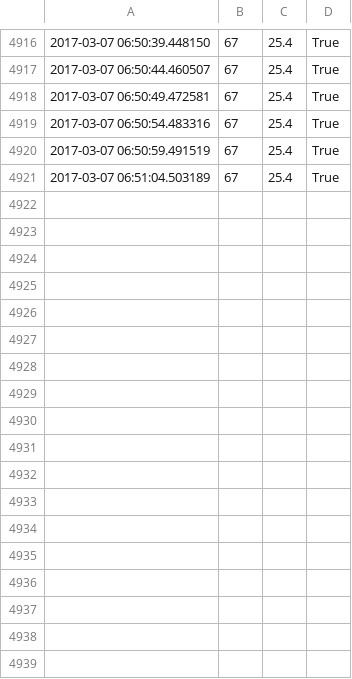
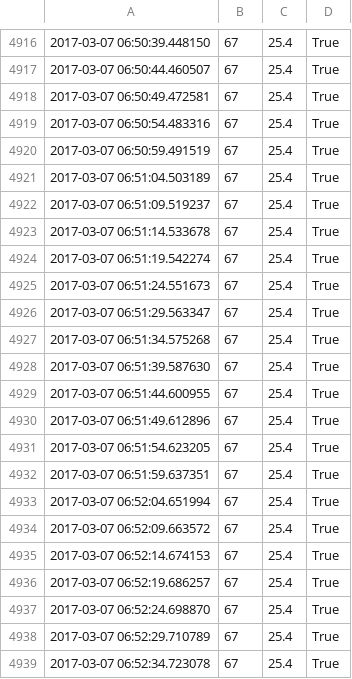
Before and after one commit to fearlessforhim/Python-Thermostat, a CSV file: thermostat/history03072017.csv, drawn as a sheet; only a part is shown, gaps mark what is left out; the diff names each change by its address in the sheet, - before the commit and + after, or states it on an @@ line.

```diff
--- a/thermostat/history03072017.csv
+++ b/thermostat/history03072017.csv
+row 4922: 2017-03-07 06:51:09.519237 | 67 | 25.4 | True
+row 4923: 2017-03-07 06:51:14.533678 | 67 | 25.4 | True
+row 4924: 2017-03-07 06:51:19.542274 | 67 | 25.4 | True
+row 4925: 2017-03-07 06:51:24.551673 | 67 | 25.4 | True
+row 4926: 2017-03-07 06:51:29.563347 | 67 | 25.4 | True
+row 4927: 2017-03-07 06:51:34.575268 | 67 | 25.4 | True
+row 4928: 2017-03-07 06:51:39.587630 | 67 | 25.4 | True
+row 4929: 2017-03-07 06:51:44.600955 | 67 | 25.4 | True
+row 4930: 2017-03-07 06:51:49.612896 | 67 | 25.4 | True
+row 4931: 2017-03-07 06:51:54.623205 | 67 | 25.4 | True
+row 4932: 2017-03-07 06:51:59.637351 | 67 | 25.4 | True
+row 4933: 2017-03-07 06:52:04.651994 | 67 | 25.4 | True
+row 4934: 2017-03-07 06:52:09.663572 | 67 | 25.4 | True
+row 4935: 2017-03-07 06:52:14.674153 | 67 | 25.4 | True
+row 4936: 2017-03-07 06:52:19.686257 | 67 | 25.4 | True
+row 4937: 2017-03-07 06:52:24.698870 | 67 | 25.4 | True
+row 4938: 2017-03-07 06:52:29.710789 | 67 | 25.4 | True
+row 4939: 2017-03-07 06:52:34.723078 | 67 | 25.4 | True
```
Also changed, not shown: 2 other files.
